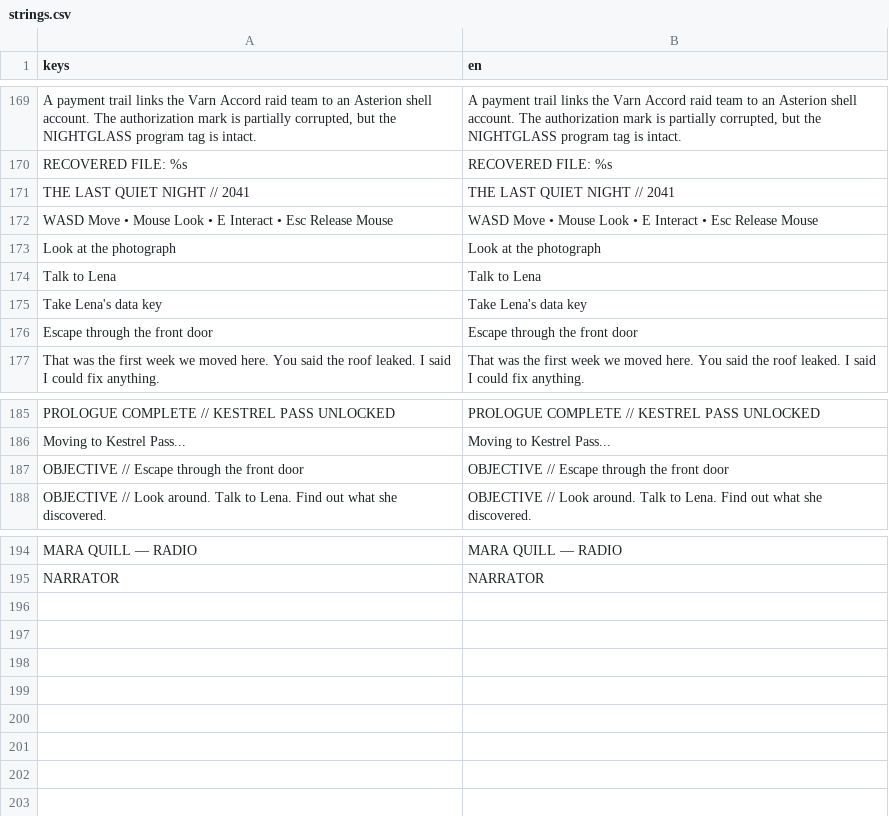
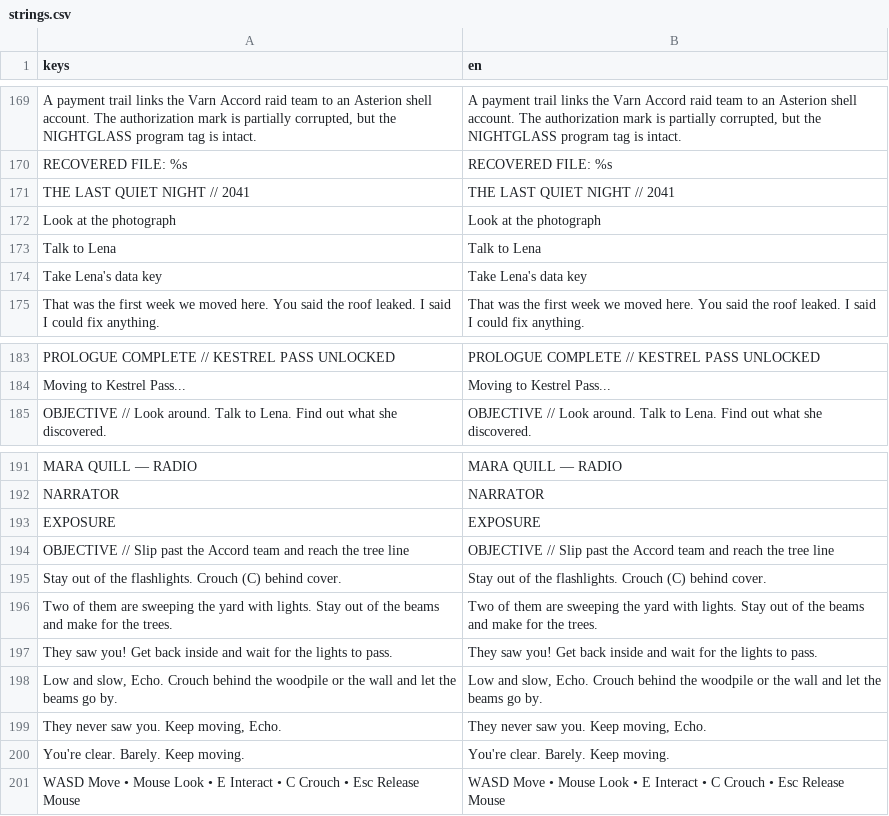
Before and after one commit to adam656677-oss/sniper, a CSV file: translations/strings.csv, drawn as a sheet; only a part is shown, gaps mark what is left out.

```diff
--- a/translations/strings.csv
+++ b/translations/strings.csv
@@ -171,3 +171,2 @@ RECOVERED FILE: %s,RECOVERED FILE: %s
 "THE LAST QUIET NIGHT  //  2041","THE LAST QUIET NIGHT  //  2041"
-"WASD Move  •  Mouse Look  •  E Interact  •  Esc Release Mouse","WASD Move  •  Mouse Look  •  E Interact  •  Esc Release Mouse"
 "Look at the photograph","Look at the photograph"
@@ -175,3 +174,2 @@ RECOVERED FILE: %s,RECOVERED FILE: %s
 "Take Lena's data key","Take Lena's data key"
-"Escape through the front door","Escape through the front door"
 "That was the first week we moved here. You said the roof leaked. I said I could fix anything.","That was the first week we moved here. You said the roof leaked. I said I could fix anything."
@@ -186,3 +184,2 @@ RECOVERED FILE: %s,RECOVERED FILE: %s
 "Moving to Kestrel Pass...","Moving to Kestrel Pass..."
-"OBJECTIVE  //  Escape through the front door","OBJECTIVE  //  Escape through the front door"
 "OBJECTIVE  //  Look around. Talk to Lena. Find out what she discovered.","OBJECTIVE  //  Look around. Talk to Lena. Find out what she discovered."
@@ -195 +192,10 @@ RECOVERED FILE: %s,RECOVERED FILE: %s
 "NARRATOR","NARRATOR"
+"EXPOSURE","EXPOSURE"
+"OBJECTIVE  //  Slip past the Accord team and reach the tree line","OBJECTIVE  //  Slip past the Accord team and reach the tree line"
+"Stay out of the flashlights. Crouch (C) behind cover.","Stay out of the flashlights. Crouch (C) behind cover."
+"Two of them are sweeping the yard with lights. Stay out of the beams and make for the trees.","Two of them are sweeping the yard with lights. Stay out of the beams and make for the trees."
+"They saw you! Get back inside and wait for the lights to pass.","They saw you! Get back inside and wait for the lights to pass."
+"Low and slow, Echo. Crouch behind the woodpile or the wall and let the beams go by.","Low and slow, Echo. Crouch behind the woodpile or the wall and let the beams go by."
+"They never saw you. Keep moving, Echo.","They never saw you. Keep moving, Echo."
+"You're clear. Barely. Keep moving.","You're clear. Barely. Keep moving."
+"WASD Move  •  Mouse Look  •  E Interact  •  C Crouch  •  Esc Release Mouse","WASD Move  •  Mouse Look  •  E Interact  •  C Crouch  •  Esc Release Mouse"
```
